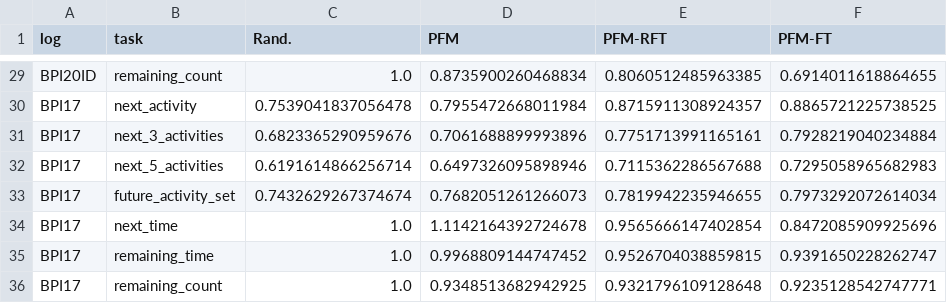
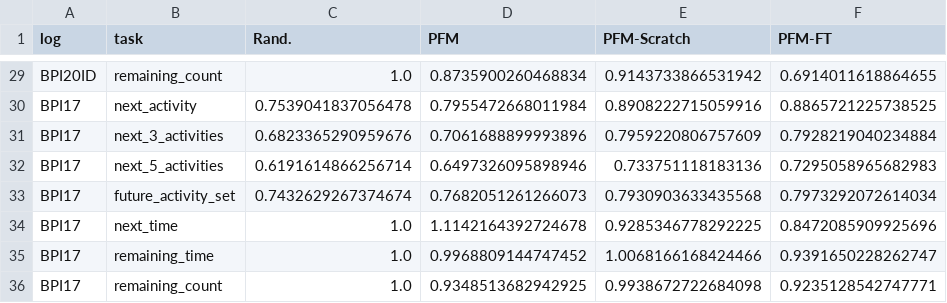
Before and after one commit to tuhh-ncps/process-foundation-model, a CSV file: results/sota_agg_data.csv, drawn as a sheet; only a part is shown, gaps mark what is left out; the diff covers the shown part only; the diff names each change by its address in the sheet, - before the commit and + after, or states it on an @@ line.

Commit message:
Refresh the aggregate CSVs for the PFM-Scratch column
Written by figures/sota_agg_plot.py; the PFM-RFT column is replaced by
PFM-Scratch. The SuTraN and FM-v2 columns are unchanged, so Table 5
regenerates identically.

```diff
--- a/results/sota_agg_data.csv
+++ b/results/sota_agg_data.csv
-E1: PFM-RFT
+E1: PFM-Scratch
-E29 (PFM-Scratch): 0.8060512485963385
+E29 (PFM-Scratch): 0.9143733866531942
-E30 (PFM-Scratch): 0.8715911308924357
+E30 (PFM-Scratch): 0.8908222715059916
-E31 (PFM-Scratch): 0.7751713991165161
+E31 (PFM-Scratch): 0.7959220806757609
-E32 (PFM-Scratch): 0.7115362286567688
+E32 (PFM-Scratch): 0.733751118183136
-E33 (PFM-Scratch): 0.7819942235946655
+E33 (PFM-Scratch): 0.7930903633435568
-E34 (PFM-Scratch): 0.9565666147402854
+E34 (PFM-Scratch): 0.9285346778292225
-E35 (PFM-Scratch): 0.9526704038859815
+E35 (PFM-Scratch): 1.0068166168424466
-E36 (PFM-Scratch): 0.9321796109128648
+E36 (PFM-Scratch): 0.9938672722684098
```
Also changed, not shown: 27 edited cells elsewhere in this file, results/sota_agg_data_raw.csv.
